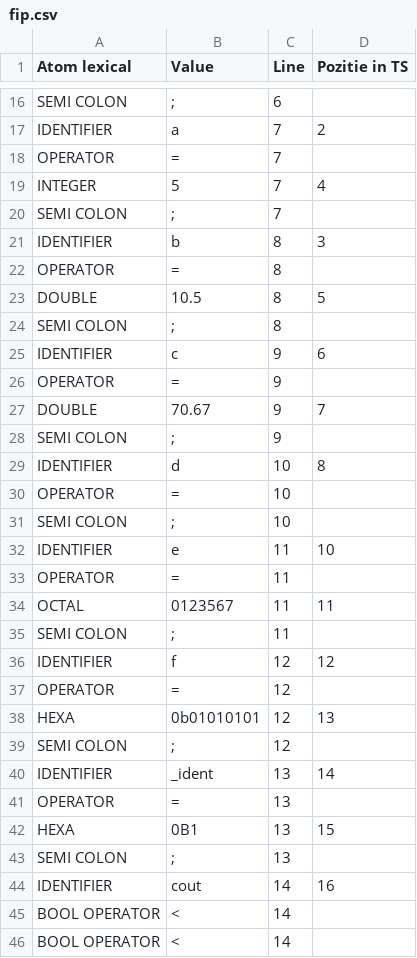
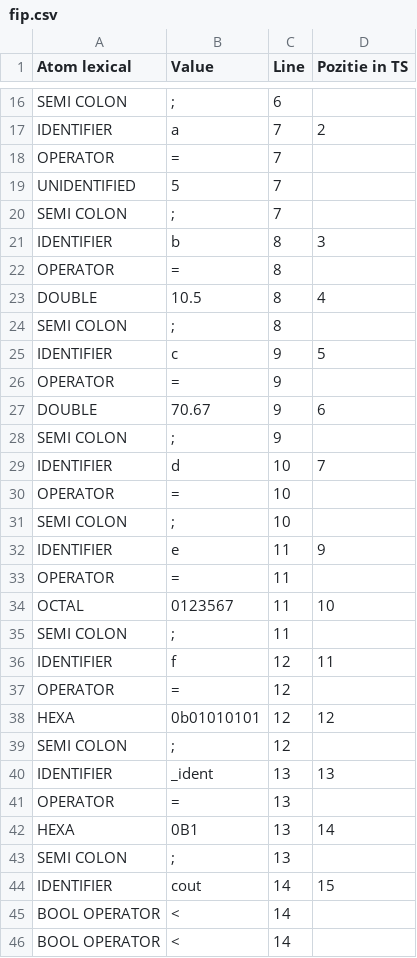
Before and after one commit to Mehaip/ubb-third-year, a CSV file: lftc/flex/data/fip.csv, drawn as a sheet; only a part is shown, gaps mark what is left out; the diff covers the shown part only.

```diff
--- a/lftc/flex/data/fip.csv
+++ b/lftc/flex/data/fip.csv
@@ -18,3 +18,3 @@ IDENTIFIER,a,7,2
 OPERATOR,=,7
-INTEGER,5,7,4
+UNIDENTIFIED,5,7
 SEMI COLON,;,7
@@ -22,24 +22,24 @@ IDENTIFIER,b,8,3
 OPERATOR,=,8
-DOUBLE,10.5,8,5
+DOUBLE,10.5,8,4
 SEMI COLON,;,8
-IDENTIFIER,c,9,6
+IDENTIFIER,c,9,5
 OPERATOR,=,9
-DOUBLE,70.67,9,7
+DOUBLE,70.67,9,6
 SEMI COLON,;,9
-IDENTIFIER,d,10,8
+IDENTIFIER,d,10,7
 OPERATOR,=,10
 SEMI COLON,;,10
-IDENTIFIER,e,11,10
+IDENTIFIER,e,11,9
 OPERATOR,=,11
-OCTAL,0123567,11,11
+OCTAL,0123567,11,10
 SEMI COLON,;,11
-IDENTIFIER,f,12,12
+IDENTIFIER,f,12,11
 OPERATOR,=,12
-HEXA,0b01010101,12,13
+HEXA,0b01010101,12,12
 SEMI COLON,;,12
-IDENTIFIER,_ident,13,14
+IDENTIFIER,_ident,13,13
 OPERATOR,=,13
-HEXA,0B1,13,15
+HEXA,0B1,13,14
 SEMI COLON,;,13
-IDENTIFIER,cout,14,16
+IDENTIFIER,cout,14,15
 BOOL OPERATOR,<,14
```
Also changed, not shown: 11 removed rows and 1 edited cell elsewhere in this file, 7 other files.
